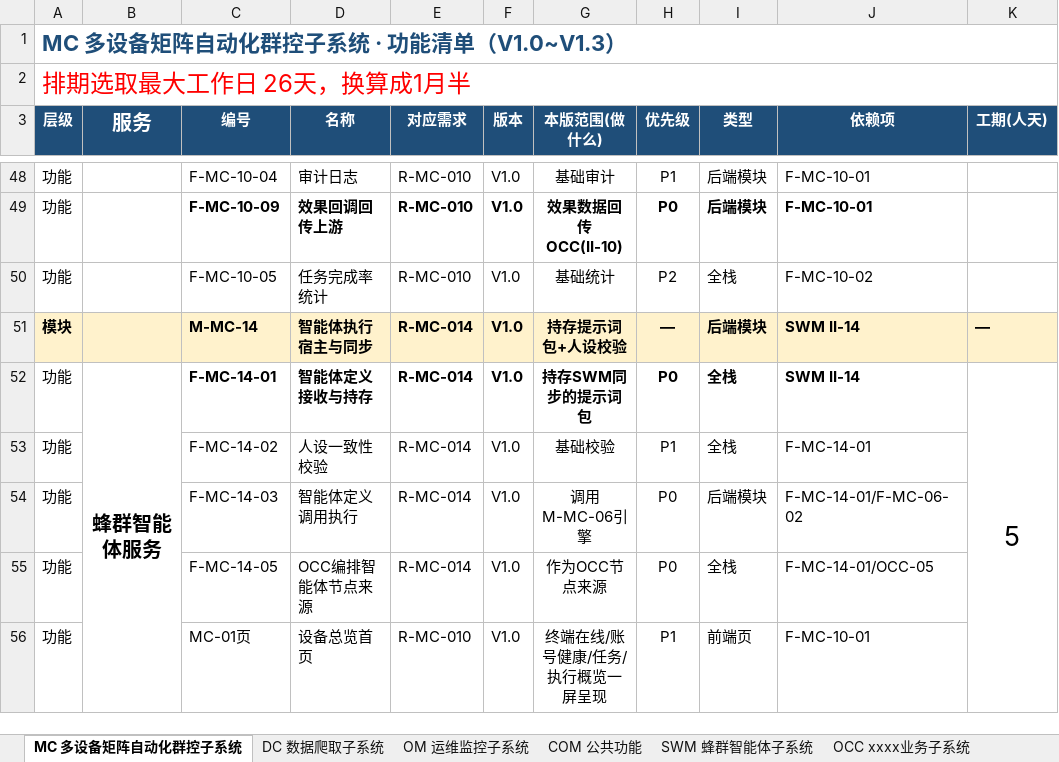
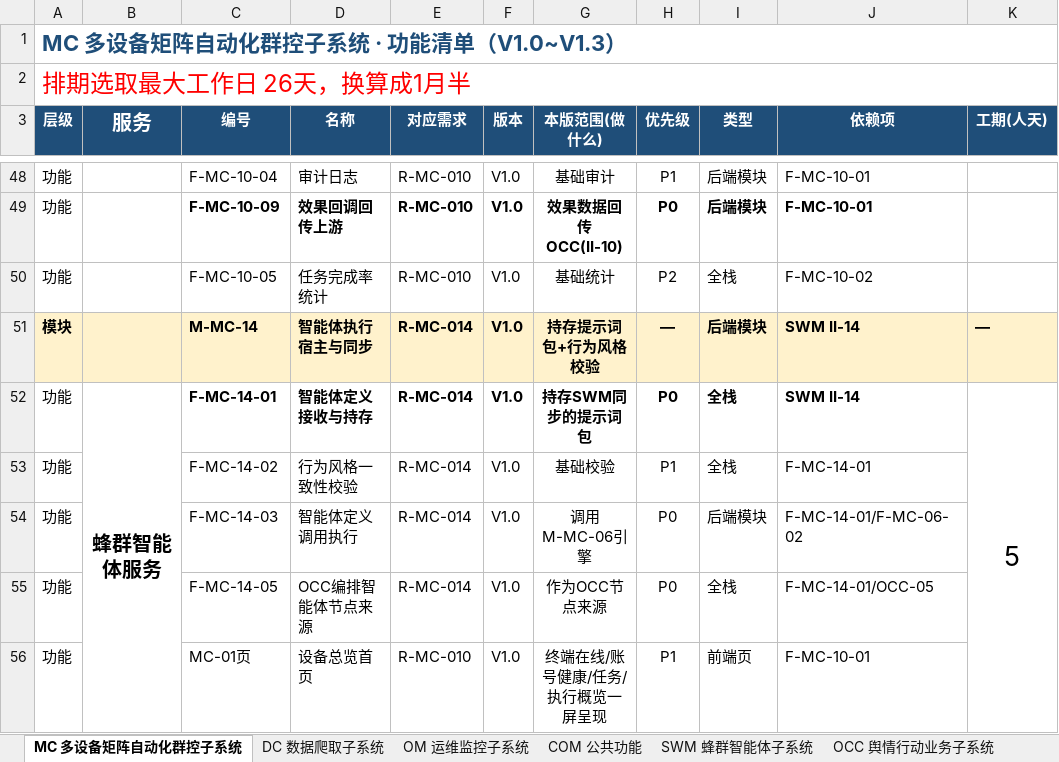
Before and after one commit to Sj-g/obsidian, an Excel workbook: 公司项目/认知行动/文档/MVP功能清单.xlsx, sheet MC 多设备矩阵自动化群控子系统, drawn as a sheet; only a part is shown, gaps mark what is left out; values as stored, in another font and other column widths than the file's, no borders; the diff names each change by its address in the sheet, - before the commit and + after, or states it on an @@ line.

```diff
--- a/公司项目/认知行动/文档/MVP功能清单.xlsx (sheet MC 多设备矩阵自动化群控子系统)
+++ b/公司项目/认知行动/文档/MVP功能清单.xlsx (sheet MC 多设备矩阵自动化群控子系统)
-sheet tab: OCC xxxx业务子系统
+sheet tab: OCC 舆情行动业务子系统
-G51 (本版范围(做什么)): 持存提示词包+人设校验
+G51 (本版范围(做什么)): 持存提示词包+行为风格校验
-D53 (名称): 人设一致性校验
+D53 (名称): 行为风格一致性校验
```
Also changed, not shown: sheet OCC 舆情行动业务子系统, sheet COM 公共功能, 2 other files.
